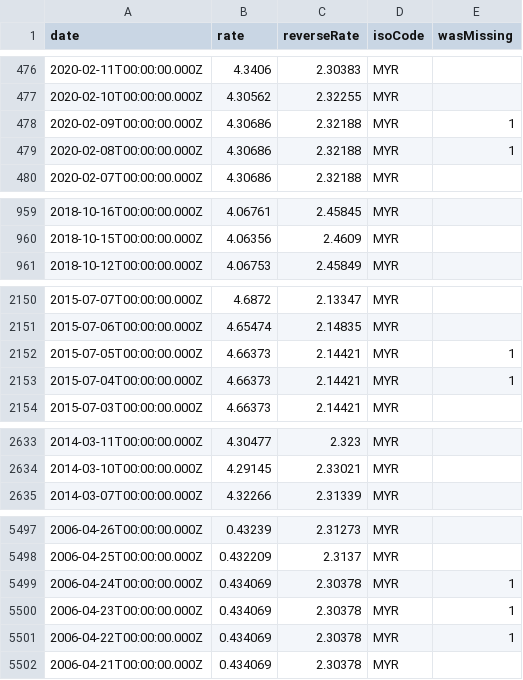
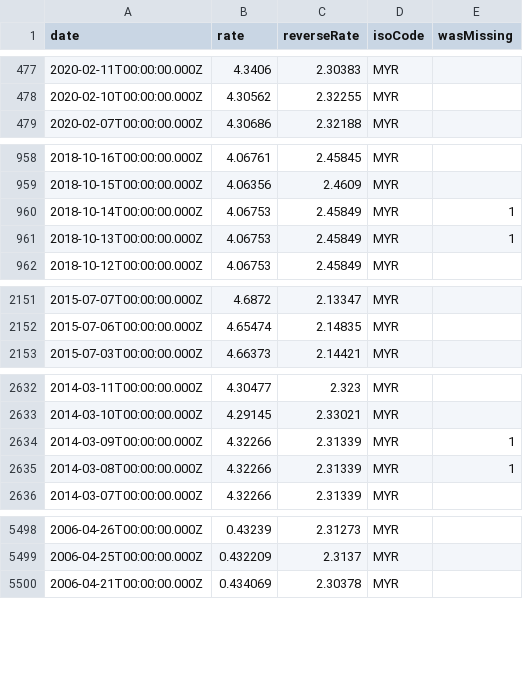
Before and after one commit to LubomirGeorgiev/bnb-currency-exchange-rates, a CSV file: data/MYR.csv, drawn as a sheet; only a part is shown, gaps mark what is left out; the diff covers the shown part only.

```diff
--- a/data/MYR.csv
+++ b/data/MYR.csv
@@ -477,4 +478,2 @@
 "2020-02-10T00:00:00.000Z","4.30562","2.32255","MYR",
-"2020-02-09T00:00:00.000Z","4.30686","2.32188","MYR",1
-"2020-02-08T00:00:00.000Z","4.30686","2.32188","MYR",1
 "2020-02-07T00:00:00.000Z","4.30686","2.32188","MYR",
@@ -960,2 +959,4 @@
 "2018-10-15T00:00:00.000Z","4.06356","2.4609","MYR",
+"2018-10-14T00:00:00.000Z","4.06753","2.45849","MYR",1
+"2018-10-13T00:00:00.000Z","4.06753","2.45849","MYR",1
 "2018-10-12T00:00:00.000Z","4.06753","2.45849","MYR",
@@ -2151,4 +2152,2 @@
 "2015-07-06T00:00:00.000Z","4.65474","2.14835","MYR",
-"2015-07-05T00:00:00.000Z","4.66373","2.14421","MYR",1
-"2015-07-04T00:00:00.000Z","4.66373","2.14421","MYR",1
 "2015-07-03T00:00:00.000Z","4.66373","2.14421","MYR",
@@ -2634,2 +2633,4 @@
 "2014-03-10T00:00:00.000Z","4.29145","2.33021","MYR",
+"2014-03-09T00:00:00.000Z","4.32266","2.31339","MYR",1
+"2014-03-08T00:00:00.000Z","4.32266","2.31339","MYR",1
 "2014-03-07T00:00:00.000Z","4.32266","2.31339","MYR",
@@ -5498,5 +5499,2 @@
 "2006-04-25T00:00:00.000Z","0.432209","2.3137","MYR",
-"2006-04-24T00:00:00.000Z","0.434069","2.30378","MYR",1
-"2006-04-23T00:00:00.000Z","0.434069","2.30378","MYR",1
-"2006-04-22T00:00:00.000Z","0.434069","2.30378","MYR",1
 "2006-04-21T00:00:00.000Z","0.434069","2.30378","MYR",
```
Also changed, not shown: 3 added rows and 2 removed rows elsewhere in this file, data/HRK.csv, data/RON.csv, 40 other files.
